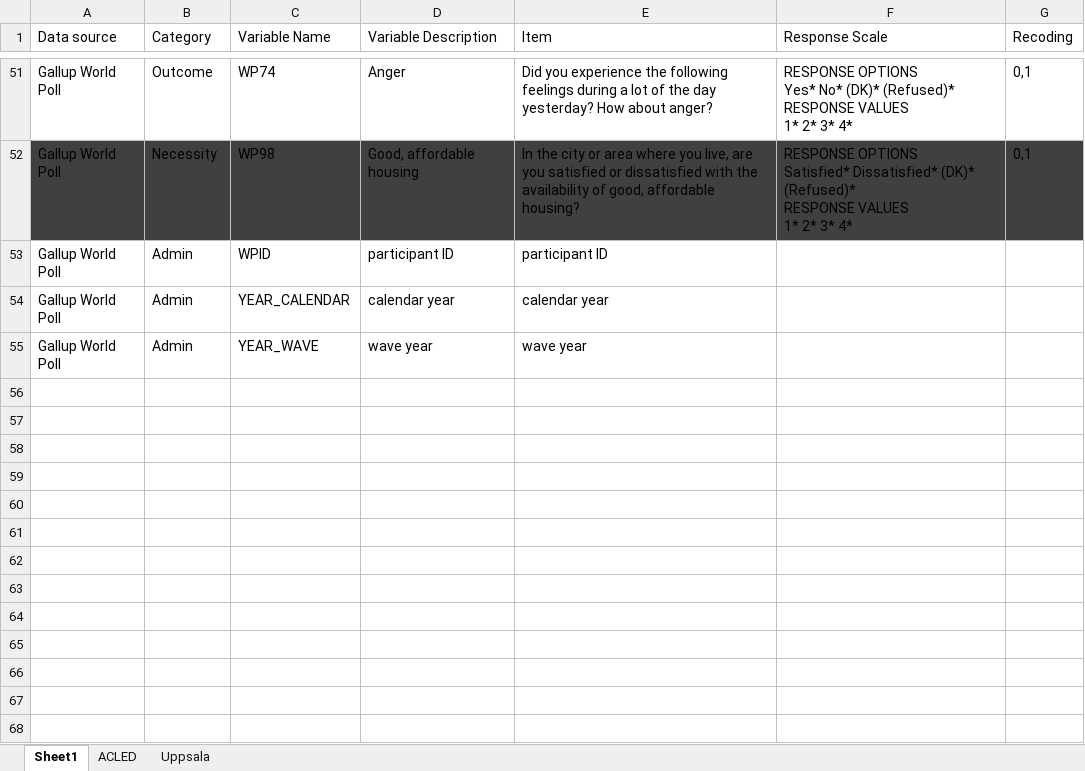
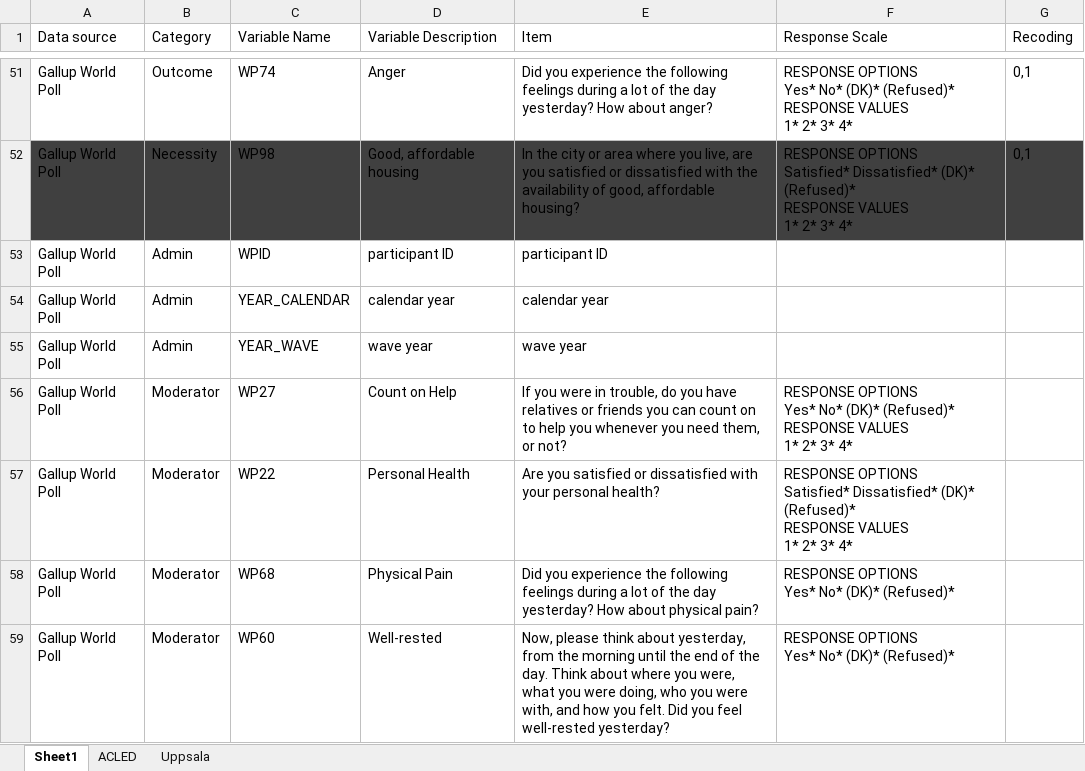
Before and after one commit to uoftpwb/myanmar, an Excel workbook: Myanmar Project_Code Book.xlsx, sheet Sheet1, drawn as a sheet; only a part is shown, gaps mark what is left out; values as stored, in another font and other column widths than the file's, no borders; conditional formats not drawn; ↵ is a line break in a cell; the diff names each change by its address in the sheet, - before the commit and + after, or states it on an @@ line.

```diff
--- a/Myanmar Project_Code Book.xlsx (sheet Sheet1)
+++ b/Myanmar Project_Code Book.xlsx (sheet Sheet1)
+row 56: Gallup World Poll | Moderator | WP27 | Count on Help | If you were in trouble, do you have relatives or friends you can count on to help you whenever you need them, or not? | RESPONSE OPTIONS ↵ Yes* No* (DK)* (Refused)* ↵ RESPONSE VALUES ↵ 1* 2* 3* 4*
+row 57: Gallup World Poll | Moderator | WP22 | Personal Health | Are you satisfied or dissatisfied with your personal health? | RESPONSE OPTIONS ↵ Satisfied* Dissatisfied* (DK)* (Refused)* ↵ RESPONSE VALUES ↵ 1* 2* 3* 4*
+row 58: Gallup World Poll | Moderator | WP68 | Physical Pain | Did you experience the following feelings during a lot of the day yesterday? How about physical pain? | RESPONSE OPTIONS ↵ Yes* No* (DK)* (Refused)*
+row 59: Gallup World Poll | Moderator | WP60 | Well-rested | Now, please think about yesterday, from the morning until the end of the day. Think about where you were, what you were doing, who you were with, and how you felt. Did you feel well-rested yesterday? | RESPONSE OPTIONS ↵ Yes* No* (DK)* (Refused)*
```
Also changed, not shown: 6 other files.
